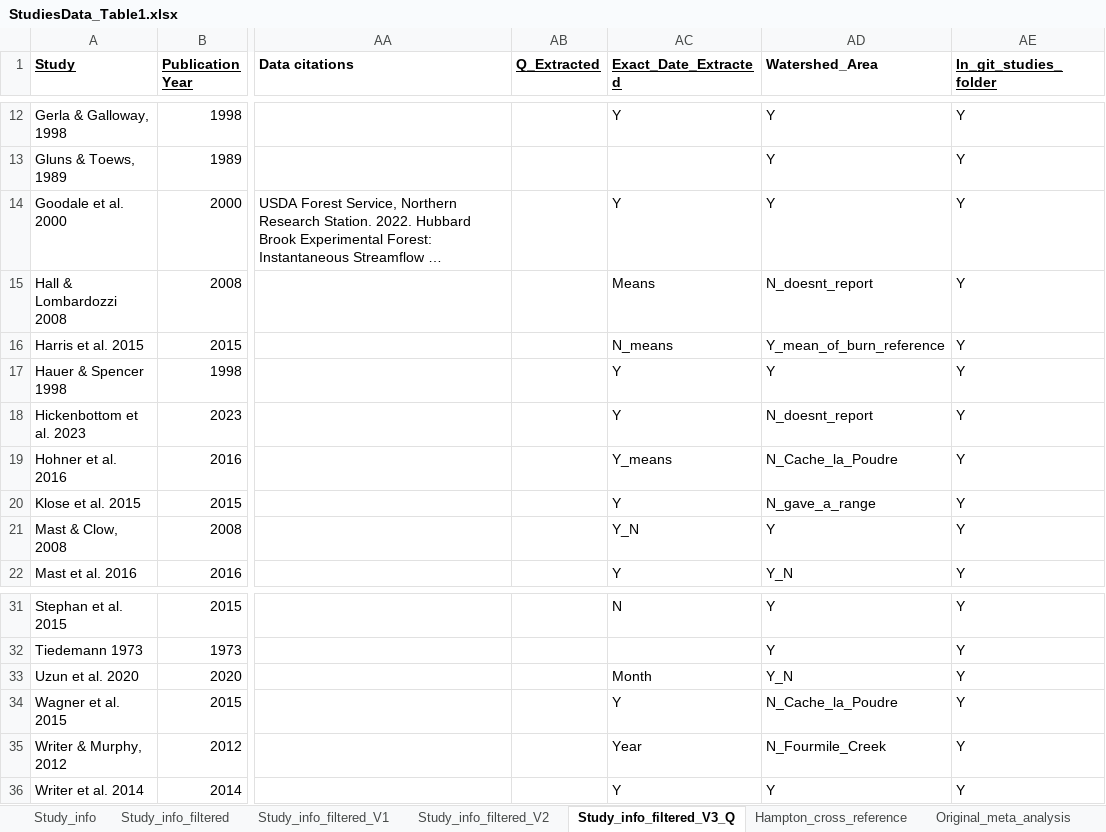
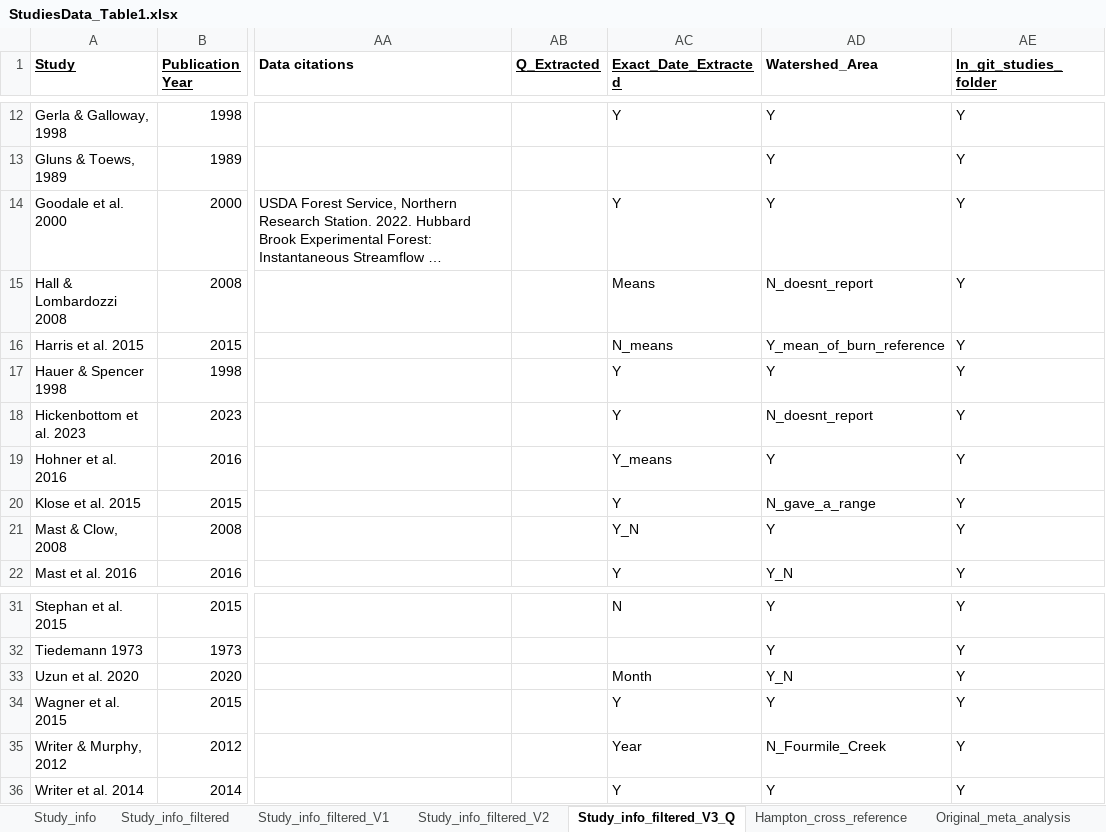
Before and after one commit to river-corridors-sfa/rc_sfa-rc-3-wenas-meta, an Excel workbook: FireMeta_Rproj/inputs/StudiesData_Table1.xlsx, sheet Study_info_filtered_V3_Q, drawn as a sheet; only a part is shown, gaps mark what is left out; long unchanged cells end in …; values as stored, in another font and other column widths than the file's, no borders; the diff names each change by its address in the sheet, - before the commit and + after, or states it on an @@ line.

```diff
--- a/FireMeta_Rproj/inputs/StudiesData_Table1.xlsx (sheet Study_info_filtered_V3_Q)
+++ b/FireMeta_Rproj/inputs/StudiesData_Table1.xlsx (sheet Study_info_filtered_V3_Q)
-AD19 (Watershed_Area): N_Cache_la_Poudre
+AD19 (Watershed_Area): Y
-AD34 (Watershed_Area): N_Cache_la_Poudre
+AD34 (Watershed_Area): Y
```
Also changed, not shown: 7 other files.
